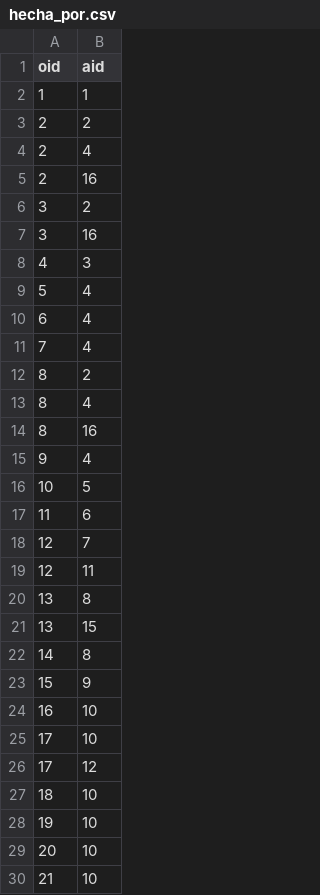
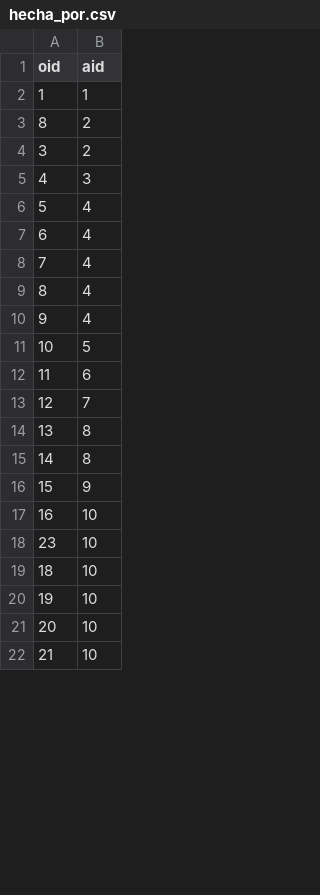
Before and after one commit to mjcadile/iic2413-grupo12, a CSV file: Entrega2/csvs/hecha_por.csv, drawn as a sheet; only a part is shown; the diff covers the shown part only.

```diff
--- a/Entrega2/csvs/hecha_por.csv
+++ b/Entrega2/csvs/hecha_por.csv
@@ -2,7 +2,4 @@ oid;aid
 1;1
-2;2
-2;4
-2;16
+8;2
 3;2
-3;16
 4;3
@@ -11,5 +8,3 @@ oid;aid
 7;4
-8;2
 8;4
-8;16
 9;4
@@ -18,5 +13,3 @@ oid;aid
 12;7
-12;11
 13;8
-13;15
 14;8
@@ -24,4 +17,3 @@ oid;aid
 16;10
-17;10
-17;12
+23;10
 18;10
```
Also changed, not shown: 10 removed rows and 15 edited cells elsewhere in this file, Entrega2/csvs/artistas.csv, Entrega2/csvs/museos.csv, 6 other files.
